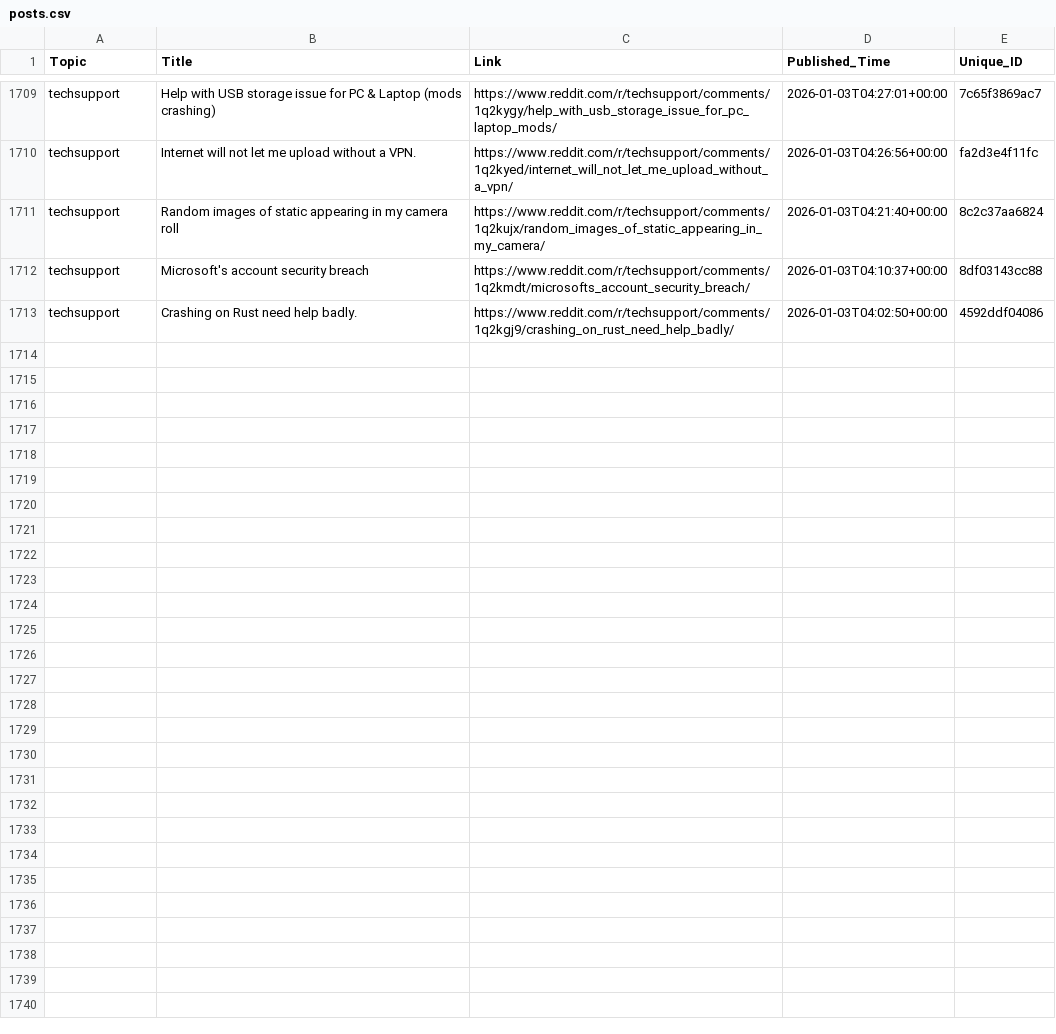
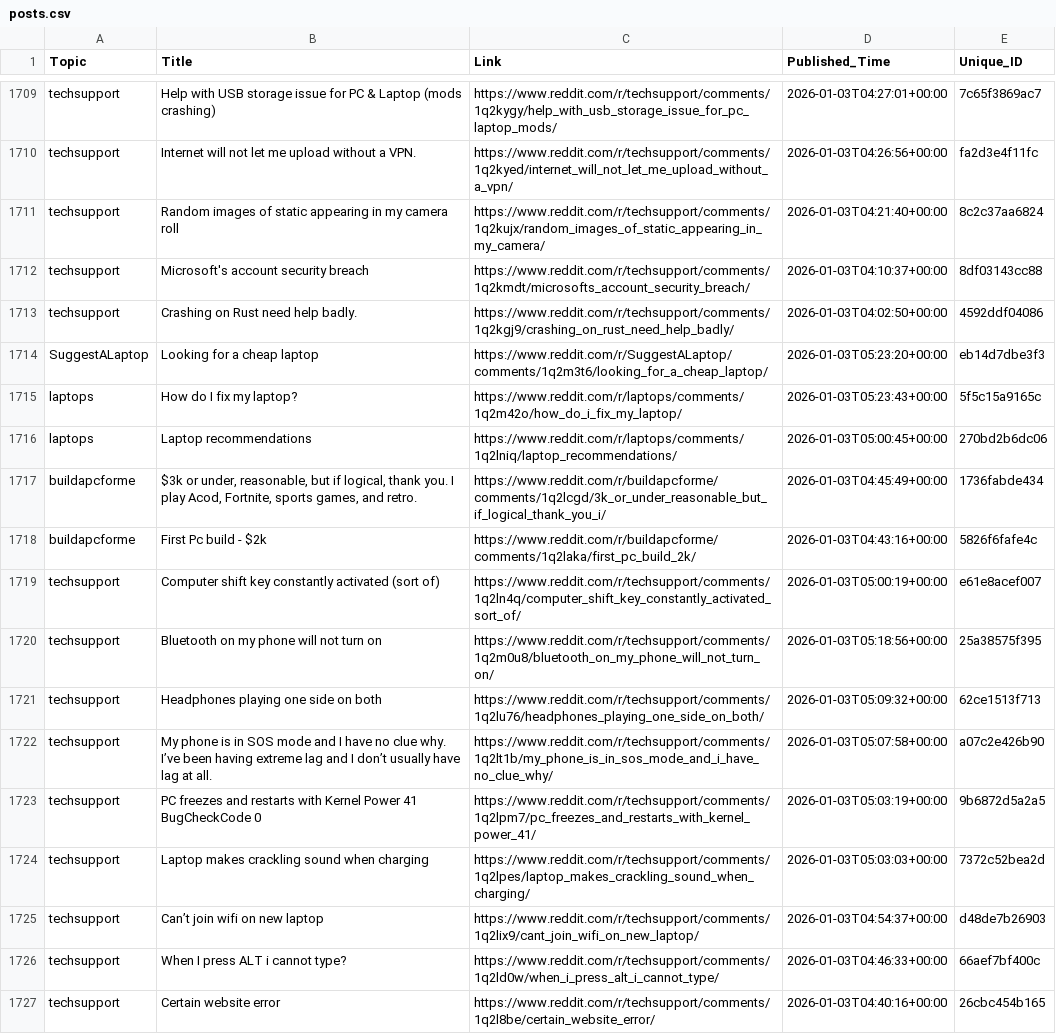
Before and after one commit to sidhu2690/EB_scraper, a CSV file: posts.csv, drawn as a sheet; only a part is shown, gaps mark what is left out; the diff names each change by its address in the sheet, - before the commit and + after, or states it on an @@ line.

```diff
--- a/posts.csv
+++ b/posts.csv
+row 1714: SuggestALaptop | Looking for a cheap laptop | https://www.reddit.com/r/SuggestALaptop/comments/1q2m3t6/looking_for_a_cheap_laptop/ | 2026-01-03T05:23:20+00:00 | eb14d7dbe3f3
+row 1715: laptops | How do I fix my laptop? | https://www.reddit.com/r/laptops/comments/1q2m42o/how_do_i_fix_my_laptop/ | 2026-01-03T05:23:43+00:00 | 5f5c15a9165c
+row 1716: laptops | Laptop recommendations | https://www.reddit.com/r/laptops/comments/1q2lniq/laptop_recommendations/ | 2026-01-03T05:00:45+00:00 | 270bd2b6dc06
+row 1717: buildapcforme | $3k or under, reasonable, but if logical, thank you. I play Acod, Fortnite, sports games, and retro. | https://www.reddit.com/r/buildapcforme/comments/1q2lcgd/3k_or_under_reasonable_but_if_logical_thank_you_i/ | 2026-01-03T04:45:49+00:00 | 1736fabde434
+row 1718: buildapcforme | First Pc build - $2k | https://www.reddit.com/r/buildapcforme/comments/1q2laka/first_pc_build_2k/ | 2026-01-03T04:43:16+00:00 | 5826f6fafe4c
+row 1719: techsupport | Computer shift key constantly activated (sort of) | https://www.reddit.com/r/techsupport/comments/1q2ln4q/computer_shift_key_constantly_activated_sort_of/ | 2026-01-03T05:00:19+00:00 | e61e8acef007
+row 1720: techsupport | Bluetooth on my phone will not turn on | https://www.reddit.com/r/techsupport/comments/1q2m0u8/bluetooth_on_my_phone_will_not_turn_on/ | 2026-01-03T05:18:56+00:00 | 25a38575f395
+row 1721: techsupport | Headphones playing one side on both | https://www.reddit.com/r/techsupport/comments/1q2lu76/headphones_playing_one_side_on_both/ | 2026-01-03T05:09:32+00:00 | 62ce1513f713
+row 1722: techsupport | My phone is in SOS mode and I have no clue why. I’ve been having extreme lag and I don’t usually have lag at all. | https://www.reddit.com/r/techsupport/comments/1q2lt1b/my_phone_is_in_sos_mode_and_i_have_no_clue_why/ | 2026-01-03T05:07:58+00:00 | a07c2e426b90
+row 1723: techsupport | PC freezes and restarts with Kernel Power 41 BugCheckCode 0 | https://www.reddit.com/r/techsupport/comments/1q2lpm7/pc_freezes_and_restarts_with_kernel_power_41/ | 2026-01-03T05:03:19+00:00 | 9b6872d5a2a5
+row 1724: techsupport | Laptop makes crackling sound when charging | https://www.reddit.com/r/techsupport/comments/1q2lpes/laptop_makes_crackling_sound_when_charging/ | 2026-01-03T05:03:03+00:00 | 7372c52bea2d
+row 1725: techsupport | Can’t join wifi on new laptop | https://www.reddit.com/r/techsupport/comments/1q2lix9/cant_join_wifi_on_new_laptop/ | 2026-01-03T04:54:37+00:00 | d48de7b26903
+row 1726: techsupport | When I press ALT i cannot type? | https://www.reddit.com/r/techsupport/comments/1q2ld0w/when_i_press_alt_i_cannot_type/ | 2026-01-03T04:46:33+00:00 | 66aef7bf400c
+row 1727: techsupport | Certain website error | https://www.reddit.com/r/techsupport/comments/1q2l8be/certain_website_error/ | 2026-01-03T04:40:16+00:00 | 26cbc454b165
```
